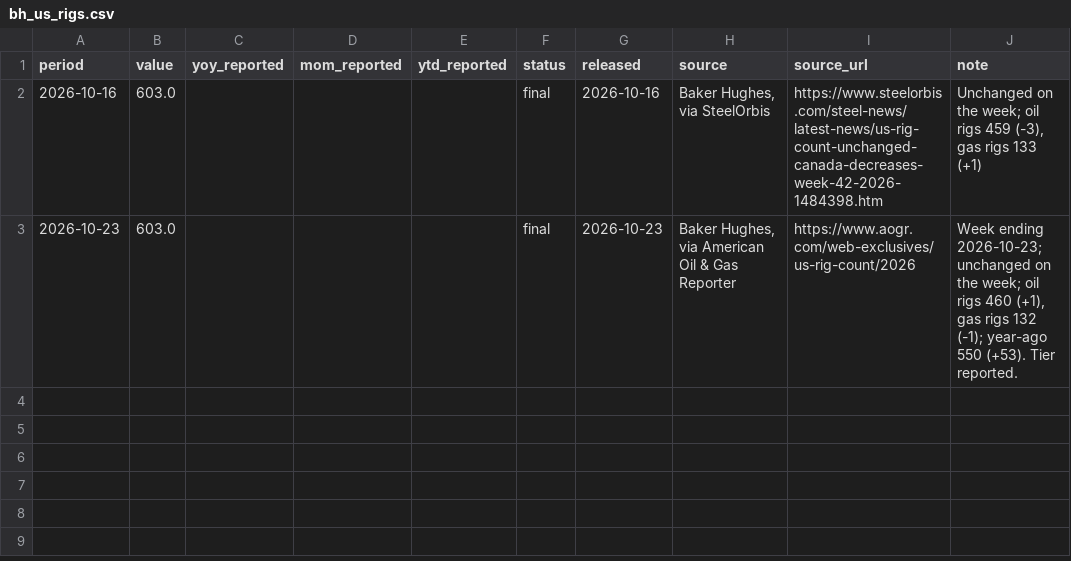
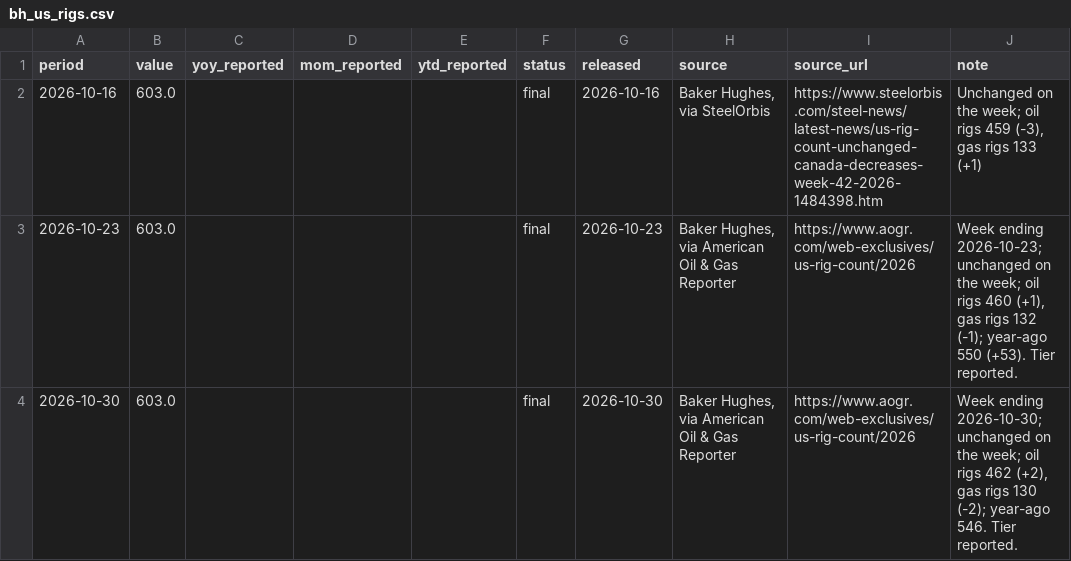
Before and after one commit to MDAnuraag/market-brief, a CSV file: data/series/bh_us_rigs.csv, drawn as a sheet.

```diff
--- a/data/series/bh_us_rigs.csv
+++ b/data/series/bh_us_rigs.csv
@@ -3 +3,2 @@ period,value,yoy_reported,mom_reported,ytd_reported,status,released,source,sourc
 2026-10-23,603.0,,,,final,2026-10-23,"Baker Hughes, via American Oil & Gas Reporter",https://www.aogr.com/web-exclusives/us-rig-count/2026,"Week ending 2026-10-23; unchanged on the week; oil rigs 460 (+1), gas rigs 132 (-1); year-ago 550 (+53). Tier reported."
+2026-10-30,603.0,,,,final,2026-10-30,"Baker Hughes, via American Oil & Gas Reporter",https://www.aogr.com/web-exclusives/us-rig-count/2026,"Week ending 2026-10-30; unchanged on the week; oil rigs 462 (+2), gas rigs 130 (-2); year-ago 546. Tier reported."
```
Also changed, not shown: data/series/korea_chip_exports.csv, 2 other files.
